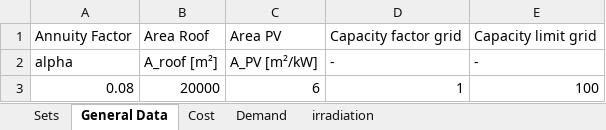
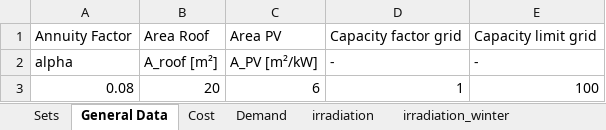
Before and after one commit to luisa-brueser/Optimization_Contracting, an Excel workbook: src/pv_optimizer_contracting/data_input.xlsx, sheet General Data, drawn as a sheet; values as stored, in another font and other column widths than the file's, no borders; the diff names each change by its address in the sheet, - before the commit and + after, or states it on an @@ line.

```diff
--- a/src/pv_optimizer_contracting/data_input.xlsx (sheet General Data)
+++ b/src/pv_optimizer_contracting/data_input.xlsx (sheet General Data)
+sheet tab: irradiation_winter
-B3: 20000
+B3: 20
```
Also changed, not shown: sheet irradiation, sheet Demand, sheet Sets, other sheet tabs, 7 other files.
